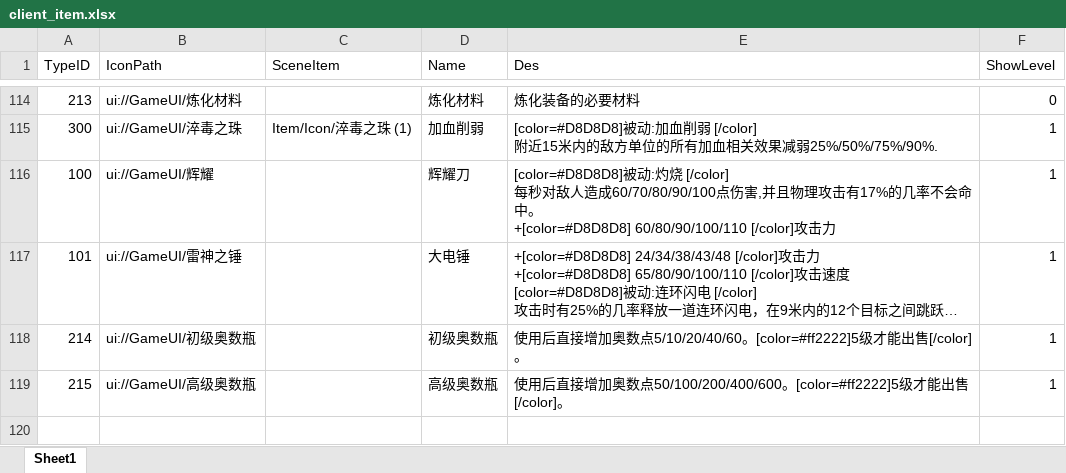
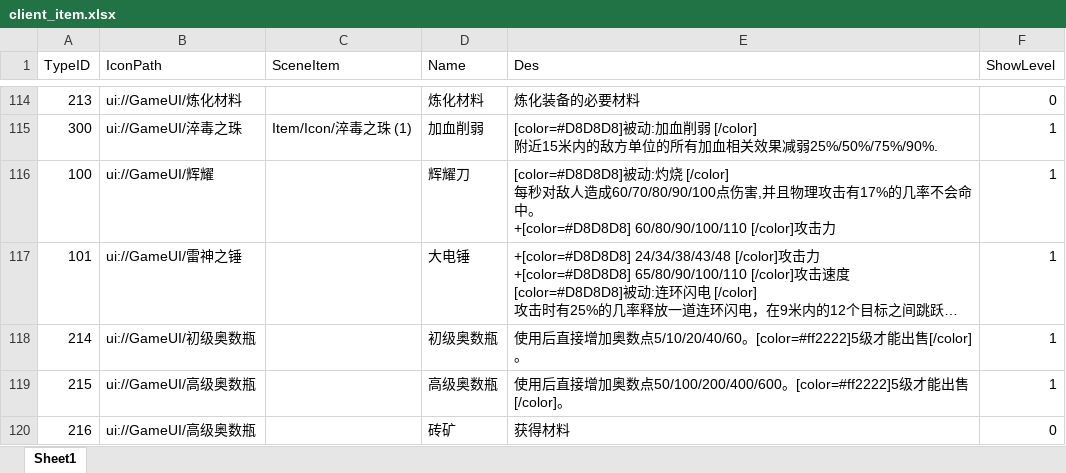
Before and after one commit to chenyang6534/dotanet_client, an Excel workbook: Excel/client_item.xlsx, sheet Sheet1, drawn as a sheet; only a part is shown, gaps mark what is left out; long unchanged cells end in …; values as stored, in another font and other column widths than the file's, no borders; the diff names each change by its address in the sheet, - before the commit and + after, or states it on an @@ line.

```diff
--- a/Excel/client_item.xlsx (sheet Sheet1)
+++ b/Excel/client_item.xlsx (sheet Sheet1)
+row 120: 216 | ui://GameUI/高级奥数瓶 |  | 砖矿 | 获得材料 | 0
```
Also changed, not shown: Excel/client_scene.xlsx, Excel/client_skill.xlsx.
